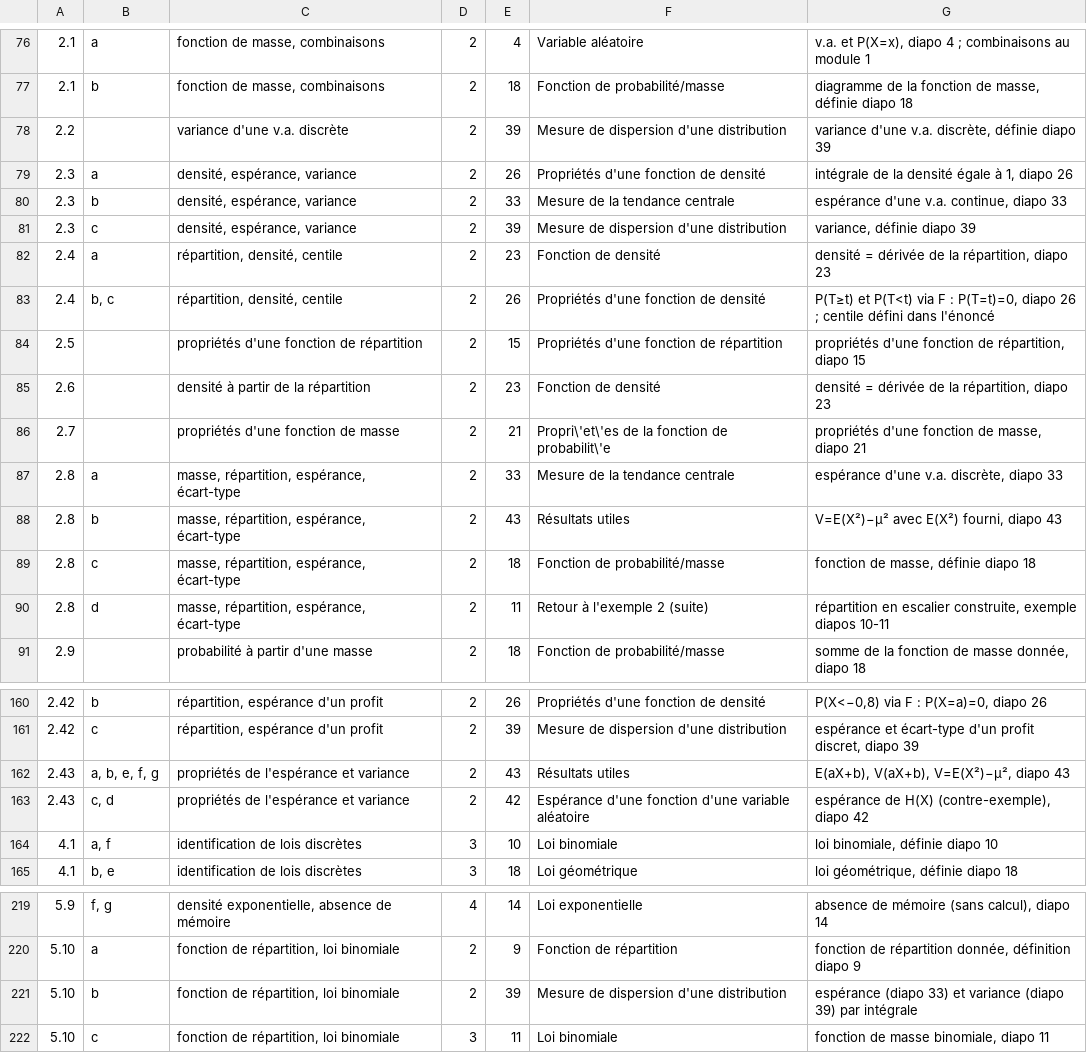
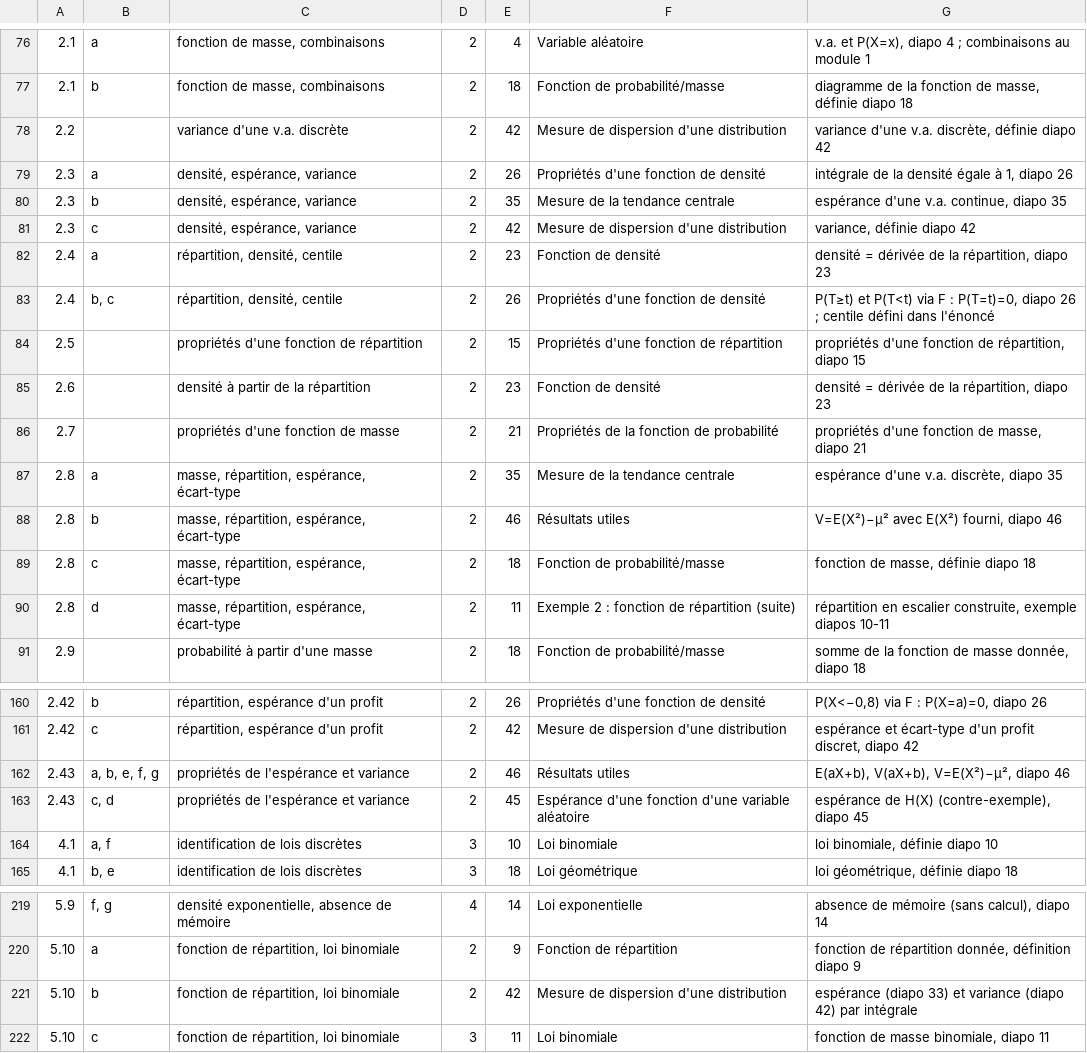
Before and after one commit to JulienMiron/STT-1000, a TSV file: exercices/correspondance.tsv, drawn as a sheet; only a part is shown, gaps mark what is left out; the diff covers the shown part only; the diff names each change by its address in the sheet, - before the commit and + after, or states it on an @@ line.

```diff
--- a/exercices/correspondance.tsv
+++ b/exercices/correspondance.tsv
-E78: 39
+E78: 42
-G78: …définie diapo 39
+G78: …définie diapo 42
-E80: 33
+E80: 35
-G80: espérance d'une v.a. continue, diapo 33
+G80: espérance d'une v.a. continue, diapo 35
-E81: 39
+E81: 42
-G81: variance, définie diapo 39
+G81: variance, définie diapo 42
-F86: Propri\'et\'es de la fonction de probabilit\'e
+F86: Propriétés de la fonction de probabilité
-E87: 33
+E87: 35
-G87: espérance d'une v.a. discrète, diapo 33
+G87: espérance d'une v.a. discrète, diapo 35
-E88: 43
+E88: 46
-G88: V=E(X²)−μ² avec E(X²) fourni, diapo 43
+G88: V=E(X²)−μ² avec E(X²) fourni, diapo 46
-F90: Retour à l'exemple 2 (suite)
+F90: Exemple 2 : fonction de répartition (suite)
-E161: 39
+E161: 42
-G161: …discret, diapo 39
+G161: …discret, diapo 42
-E162: 43
+E162: 46
-G162: E(aX+b), V(aX+b), V=E(X²)−μ², diapo 43
+G162: E(aX+b), V(aX+b), V=E(X²)−μ², diapo 46
-E163: 42
+E163: 45
-G163: espérance de H(X) (contre-exemple), diapo 42
+G163: espérance de H(X) (contre-exemple), diapo 45
-E221: 39
+E221: 42
-G221: …variance (diapo 39) par intégrale
+G221: …variance (diapo 42) par intégrale
```
Also changed, not shown: 61 edited cells elsewhere in this file, 1 other file.
